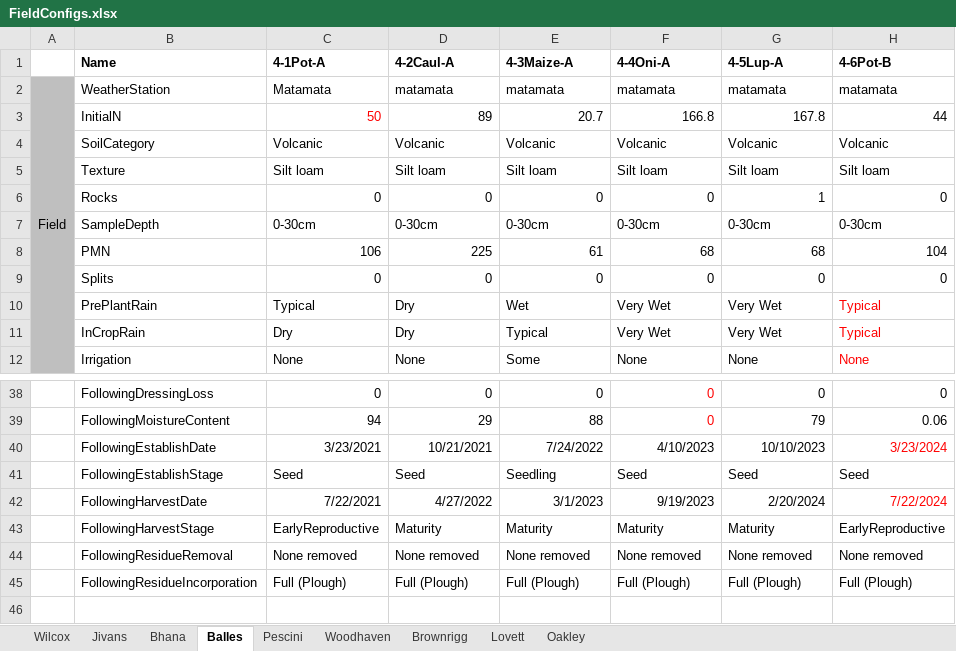
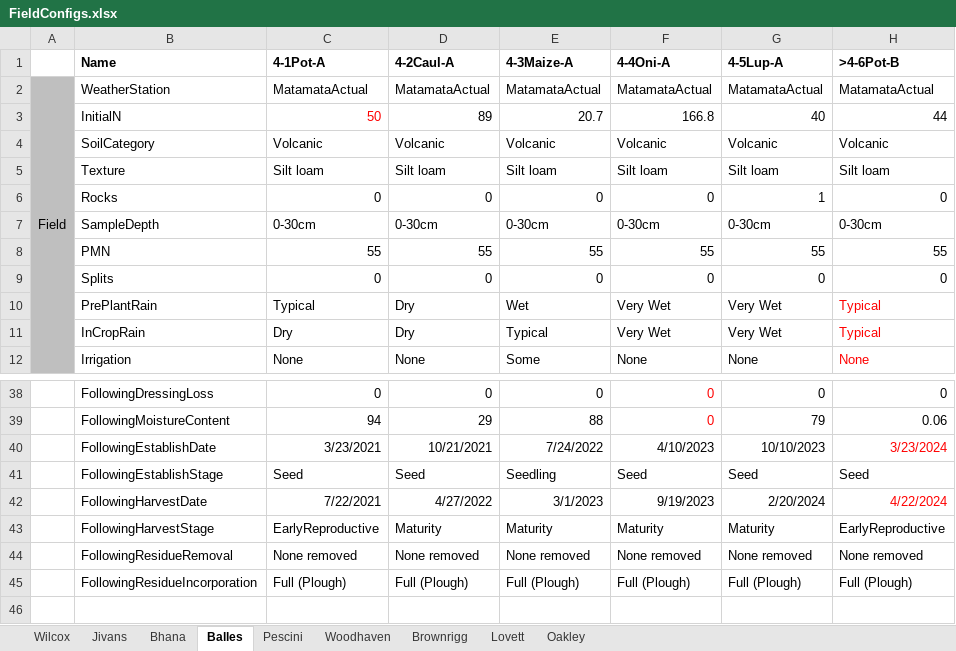
Before and after one commit to Plant-Food-Research-Open/FieldNBalance, an Excel workbook: TestComponents/TestSets/WS2/FieldConfigs.xlsx, sheet Balles, drawn as a sheet; only a part is shown, gaps mark what is left out; values as stored, in another font and other column widths than the file's, no borders; the diff names each change by its address in the sheet, - before the commit and + after, or states it on an @@ line.

```diff
--- a/TestComponents/TestSets/WS2/FieldConfigs.xlsx (sheet Balles)
+++ b/TestComponents/TestSets/WS2/FieldConfigs.xlsx (sheet Balles)
-H1: 4-6Pot-B
+H1: >4-6Pot-B
-C2 (4-1Pot-A): Matamata
+C2 (4-1Pot-A): MatamataActual
-D2 (4-2Caul-A): matamata
+D2 (4-2Caul-A): MatamataActual
-E2 (4-3Maize-A): matamata
+E2 (4-3Maize-A): MatamataActual
-F2 (4-4Oni-A): matamata
+F2 (4-4Oni-A): MatamataActual
-G2 (4-5Lup-A): matamata
+G2 (4-5Lup-A): MatamataActual
-H2 (>4-6Pot-B): matamata
+H2 (>4-6Pot-B): MatamataActual
-G3 (4-5Lup-A): 167.8
+G3 (4-5Lup-A): 40
-C8 (4-1Pot-A): 106
+C8 (4-1Pot-A): 55
-D8 (4-2Caul-A): 225
+D8 (4-2Caul-A): 55
-E8 (4-3Maize-A): 61
+E8 (4-3Maize-A): 55
-F8 (4-4Oni-A): 68
+F8 (4-4Oni-A): 55
-G8 (4-5Lup-A): 68
+G8 (4-5Lup-A): 55
-H8 (>4-6Pot-B): 104
+H8 (>4-6Pot-B): 55
-H42 (>4-6Pot-B): 7/22/2024
+H42 (>4-6Pot-B): 4/22/2024
```
Also changed, not shown: sheet Wilcox, sheet Woodhaven, sheet Brownrigg, sheet Lovett, sheet Bhana, sheet Oakley, 2 more sheets, 54 other files.
